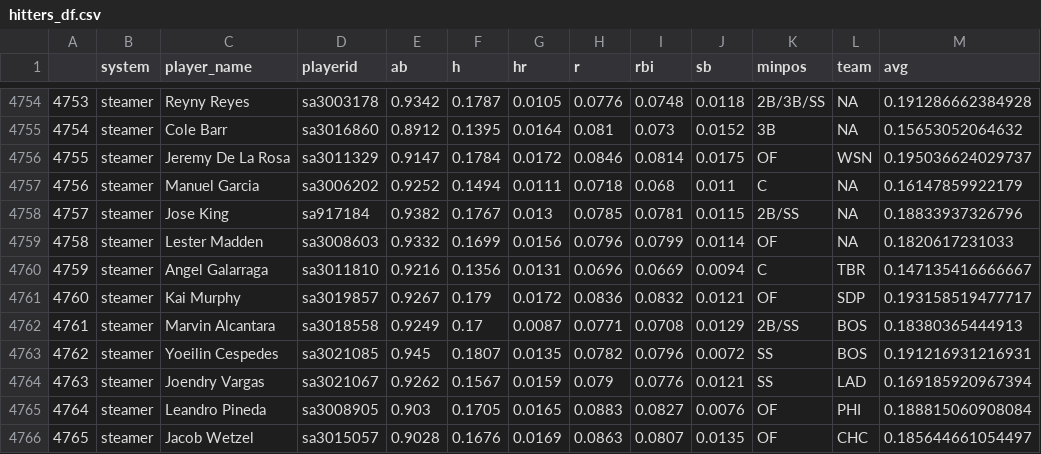
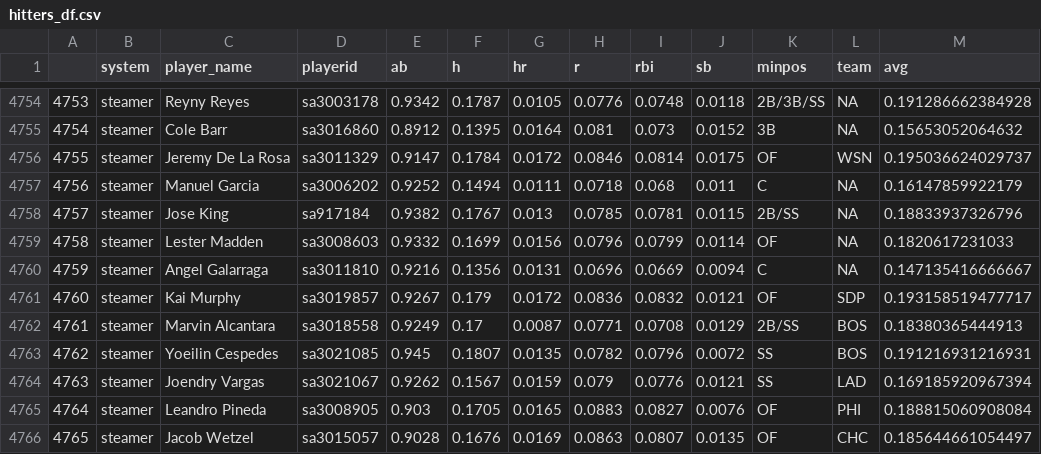
Before and after one commit to SamuelLachance/Betting, a CSV file: ottoneu/hitters_df.csv, drawn as a sheet; only a part is shown, gaps mark what is left out.

```diff
--- a/ottoneu/hitters_df.csv
+++ b/ottoneu/hitters_df.csv
@@ -4759,3 +4759,3 @@
 "4758","steamer","Lester Madden","sa3008603",0.9332,0.1699,0.0156,0.0796,0.0799,0.0114,"OF",NA,0.1820617231033
-"4759","steamer","Angel Galarraga","sa3011810",0.9216,0.1356,0.0131,0.0696,0.0669,0.0094,"C","TBR",0.147135416666667
+"4759","steamer","Angel Galarraga","sa3011810",0.9216,0.1356,0.0131,0.0696,0.0669,0.0094,"C",NA,0.147135416666667
 "4760","steamer","Kai Murphy","sa3019857",0.9267,0.179,0.0172,0.0836,0.0832,0.0121,"OF","SDP",0.193158519477717
```
Also changed, not shown: ottoneu/pitchers_df.csv.
